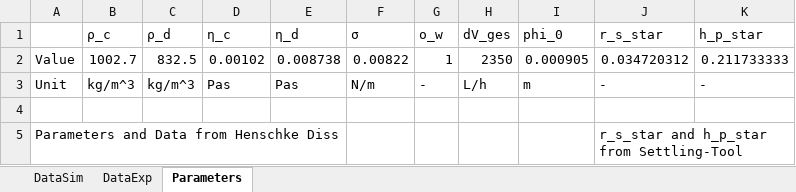
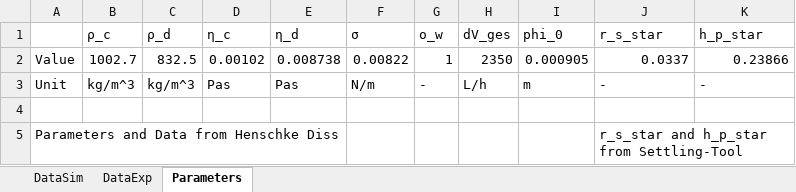
Before and after one commit to iagr98/MA-Model_3, an Excel workbook: Separator Model/Input/niba_V1.xlsx, sheet Parameters, drawn as a sheet; values as stored, in another font and other column widths than the file's, no borders; the diff names each change by its address in the sheet, - before the commit and + after, or states it on an @@ line.

Commit message:
Updated fitting parameters. Ready to run detail tests.

```diff
--- a/Separator Model/Input/niba_V1.xlsx (sheet Parameters)
+++ b/Separator Model/Input/niba_V1.xlsx (sheet Parameters)
-J2 (r_s_star): 0.034720312
+J2 (r_s_star): 0.0337
-K2 (h_p_star): 0.211733333
+K2 (h_p_star): 0.23866
```
Also changed, not shown: Separator Model/Input/10mmolNa2CO3_21C.xlsx, Separator Model/Input/15mmolNa2CO3_20C.xlsx, 7 other files.
